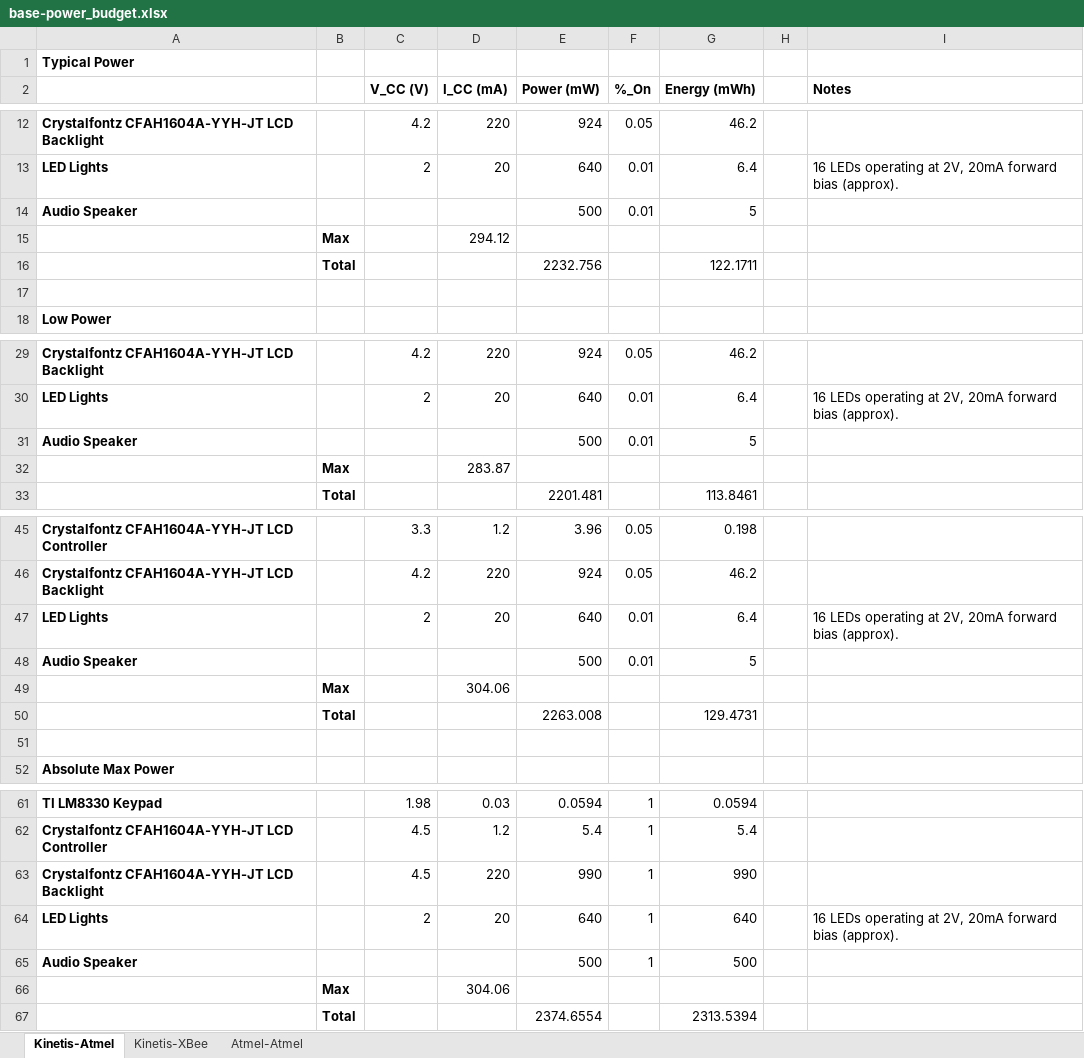
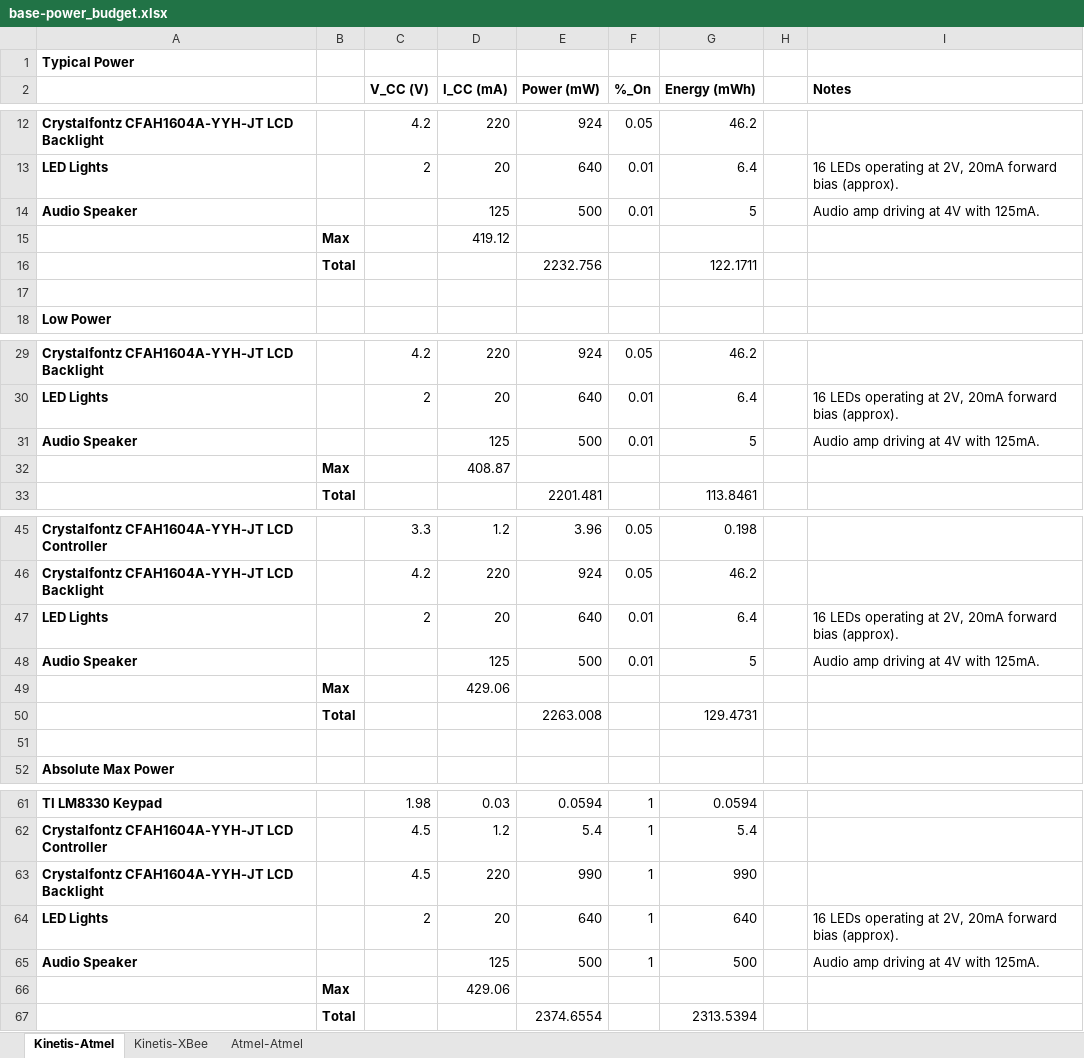
Before and after one commit to HaHaSDP-UCSC/hahardware, an Excel workbook: specs/base-power_budget.xlsx, sheet Kinetis-Atmel, drawn as a sheet; only a part is shown, gaps mark what is left out; values as stored, in another font and other column widths than the file's, no borders; the diff names each change by its address in the sheet, - before the commit and + after, or states it on an @@ line.

```diff
--- a/specs/base-power_budget.xlsx (sheet Kinetis-Atmel)
+++ b/specs/base-power_budget.xlsx (sheet Kinetis-Atmel)
-D14 (I_CC (mA)): (empty)
+D14 (I_CC (mA)): 125
-I14 (Notes): (empty)
+I14 (Notes): Audio amp driving at 4V with 125mA.
-D15 (I_CC (mA)): 294.12
+D15 (I_CC (mA)): 419.12
-D31 (I_CC (mA)): (empty)
+D31 (I_CC (mA)): 125
-I31 (Notes): (empty)
+I31 (Notes): Audio amp driving at 4V with 125mA.
-D32 (I_CC (mA)): 283.87
+D32 (I_CC (mA)): 408.87
-D48 (I_CC (mA)): (empty)
+D48 (I_CC (mA)): 125
-I48 (Notes): (empty)
+I48 (Notes): Audio amp driving at 4V with 125mA.
-D49 (I_CC (mA)): 304.06
+D49 (I_CC (mA)): 429.06
-D65 (I_CC (mA)): (empty)
+D65 (I_CC (mA)): 125
-I65 (Notes): (empty)
+I65 (Notes): Audio amp driving at 4V with 125mA.
-D66 (I_CC (mA)): 304.06
+D66 (I_CC (mA)): 429.06
```
Also changed, not shown: sheet Atmel-Atmel, sheet Kinetis-XBee.
